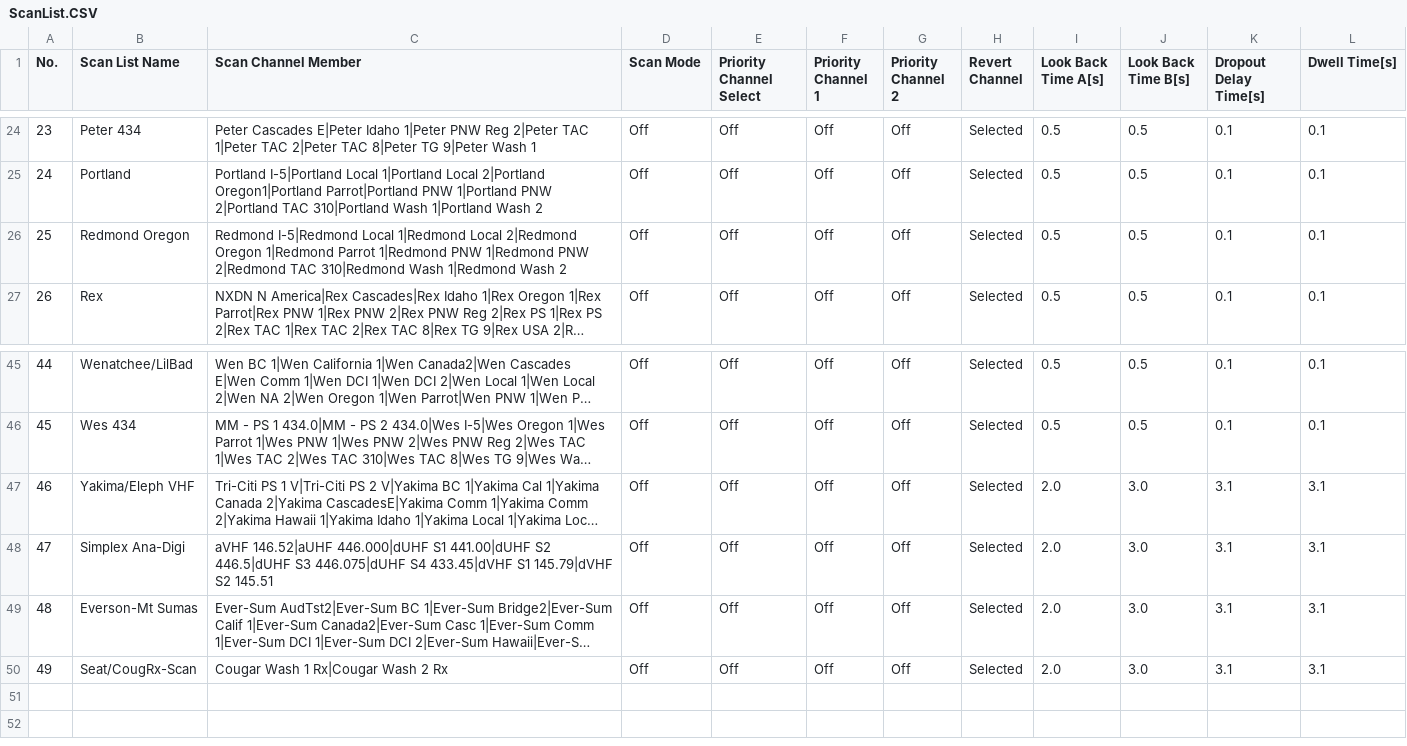
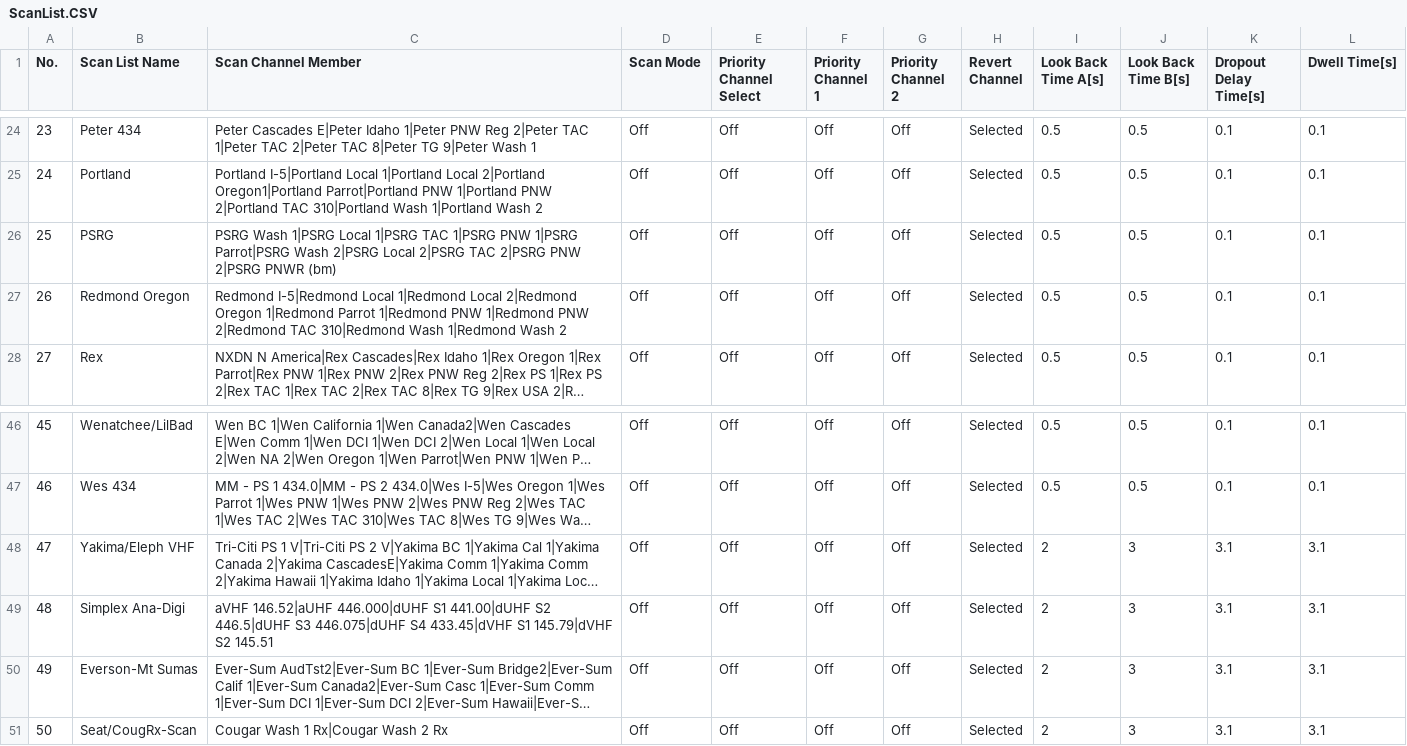
Before and after one commit to cprosser/anytone-at-d867uv-pnw-codeplug, a CSV file: csv_files/ScanList.CSV, drawn as a sheet; only a part is shown, gaps mark what is left out; long unchanged cells end in …; addresses are those after the commit; the diff names each change by its address in the sheet, - before the commit and + after, or states it on an @@ line.

Commit message:
Add PSRG Repeater

```diff
--- a/csv_files/ScanList.CSV
+++ b/csv_files/ScanList.CSV
+row 26: 25 | PSRG | PSRG Wash 1|PSRG Local 1|PSRG TAC 1|PSRG PNW 1|PSRG Parrot|PSRG Wash 2|PSRG Local 2|PSRG TAC 2|PSRG PNW 2|PSRG PNWR (bm) | Off | Off | Off | Off | Selected | 0.5 | 0.5 | 0.1 | 0.1
@@ column A (No.) renumbered from row 27 down @@
-I48:I51 (Look Back Time A[s]): 2.0
+I48:I51 (Look Back Time A[s]): 2
-J48:J51 (Look Back Time B[s]): 3.0
+J48:J51 (Look Back Time B[s]): 3
```
Also changed, not shown: csv_files/Zone.CSV, 2 other files.
